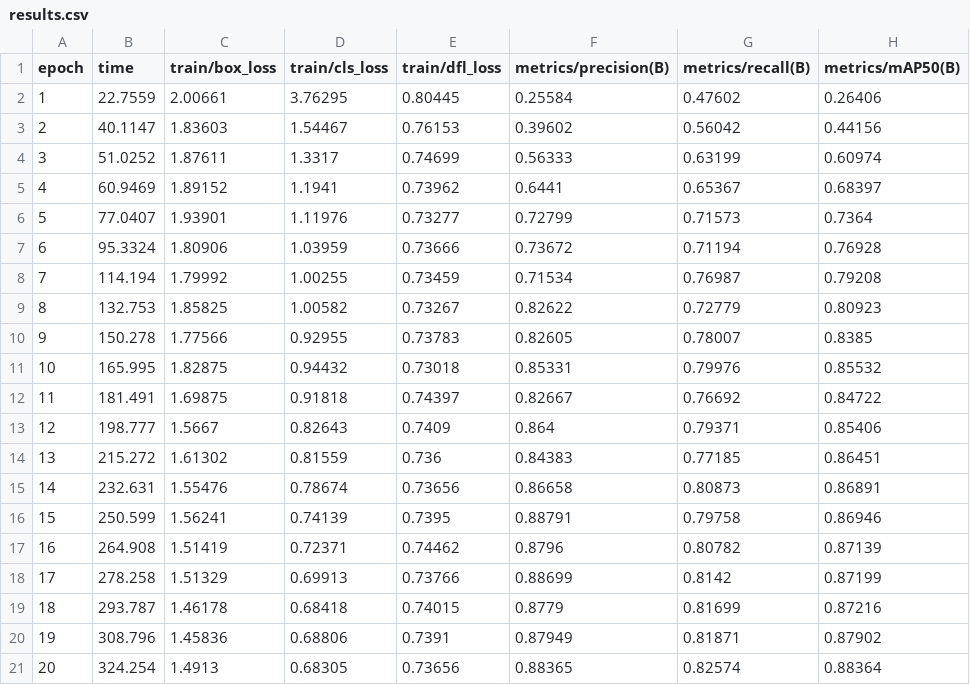
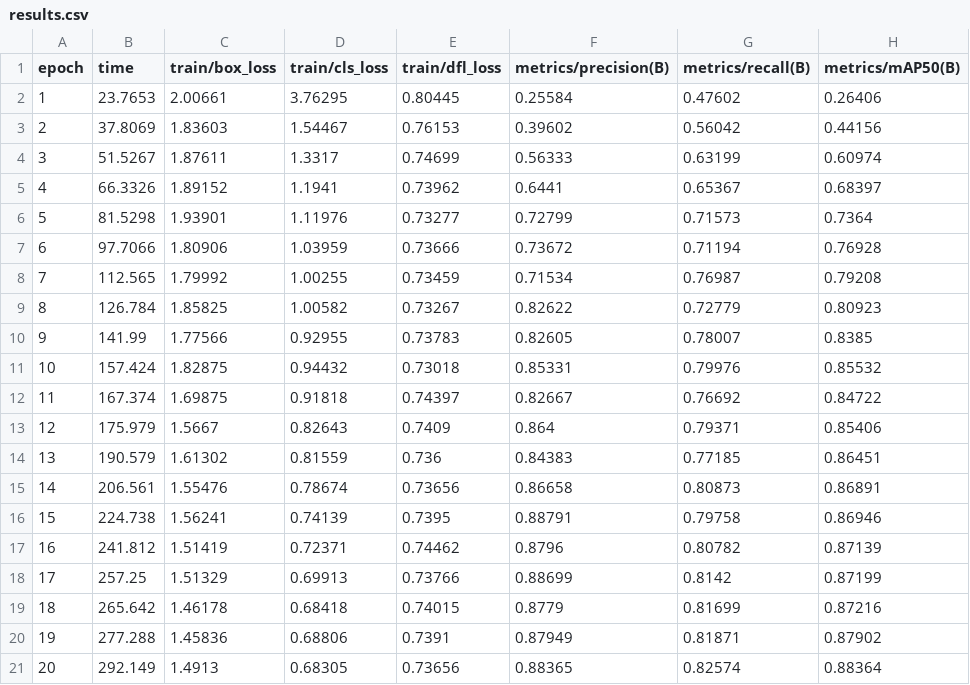
Before and after one commit to DiogoFerreira2004/CV-TASK2-3, a CSV file: runs/detect/yolov8s_pool/results.csv, drawn as a sheet; only a part is shown; the diff names each change by its address in the sheet, - before the commit and + after, or states it on an @@ line.

```diff
--- a/runs/detect/yolov8s_pool/results.csv
+++ b/runs/detect/yolov8s_pool/results.csv
-B2 (time): 22.7559
+B2 (time): 23.7653
-B3 (time): 40.1147
+B3 (time): 37.8069
-B4 (time): 51.0252
+B4 (time): 51.5267
-B5 (time): 60.9469
+B5 (time): 66.3326
-B6 (time): 77.0407
+B6 (time): 81.5298
-B7 (time): 95.3324
+B7 (time): 97.7066
-B8 (time): 114.194
+B8 (time): 112.565
-B9 (time): 132.753
+B9 (time): 126.784
-B10 (time): 150.278
+B10 (time): 141.99
-B11 (time): 165.995
+B11 (time): 157.424
-B12 (time): 181.491
+B12 (time): 167.374
-B13 (time): 198.777
+B13 (time): 175.979
-B14 (time): 215.272
+B14 (time): 190.579
-B15 (time): 232.631
+B15 (time): 206.561
-B16 (time): 250.599
+B16 (time): 224.738
-B17 (time): 264.908
+B17 (time): 241.812
-B18 (time): 278.258
+B18 (time): 257.25
-B19 (time): 293.787
+B19 (time): 265.642
-B20 (time): 308.796
+B20 (time): 277.288
-B21 (time): 324.254
+B21 (time): 292.149
```
Also changed, not shown: runs/detect/rtdetr_pool/results.csv, 42 other files.
